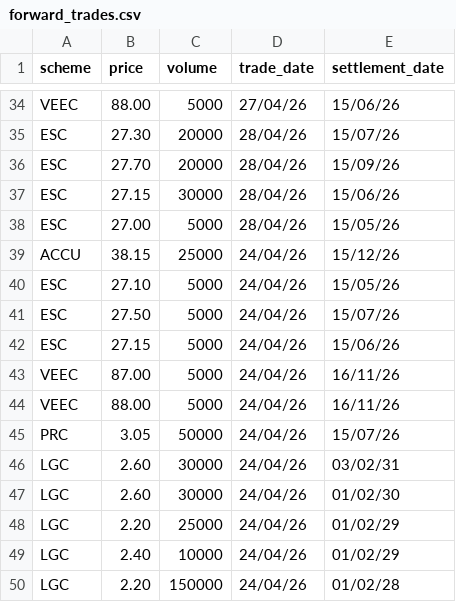
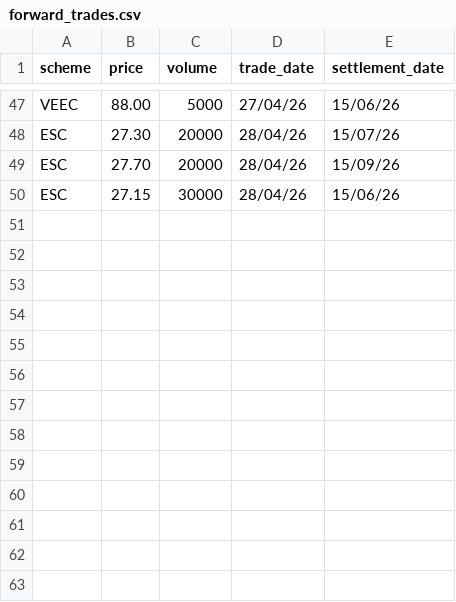
Before and after one commit to nwbort/lgc-forward-prices, a CSV file: forward_trades.csv, drawn as a sheet; only a part is shown, gaps mark what is left out; removed rows and columns are numbered as before the commit, all else as after; the diff covers the shown part only; the diff names each change by its address in the sheet, - before the commit and + after, or states it on an @@ line.

```diff
--- a/forward_trades.csv
+++ b/forward_trades.csv
-row 38: ESC | 27.00 | 5000 | 28/04/26 | 15/05/26
-row 39: ACCU | 38.15 | 25000 | 24/04/26 | 15/12/26
-row 40: ESC | 27.10 | 5000 | 24/04/26 | 15/05/26
-row 41: ESC | 27.50 | 5000 | 24/04/26 | 15/07/26
-row 42: ESC | 27.15 | 5000 | 24/04/26 | 15/06/26
-row 43: VEEC | 87.00 | 5000 | 24/04/26 | 16/11/26
-row 44: VEEC | 88.00 | 5000 | 24/04/26 | 16/11/26
-row 45: PRC | 3.05 | 50000 | 24/04/26 | 15/07/26
-row 46: LGC | 2.60 | 30000 | 24/04/26 | 03/02/31
-row 47: LGC | 2.60 | 30000 | 24/04/26 | 01/02/30
-row 48: LGC | 2.20 | 25000 | 24/04/26 | 01/02/29
-row 49: LGC | 2.40 | 10000 | 24/04/26 | 01/02/29
-row 50: LGC | 2.20 | 150000 | 24/04/26 | 01/02/28
```
Also changed, not shown: 13 added rows elsewhere in this file, spot_trades.csv.
